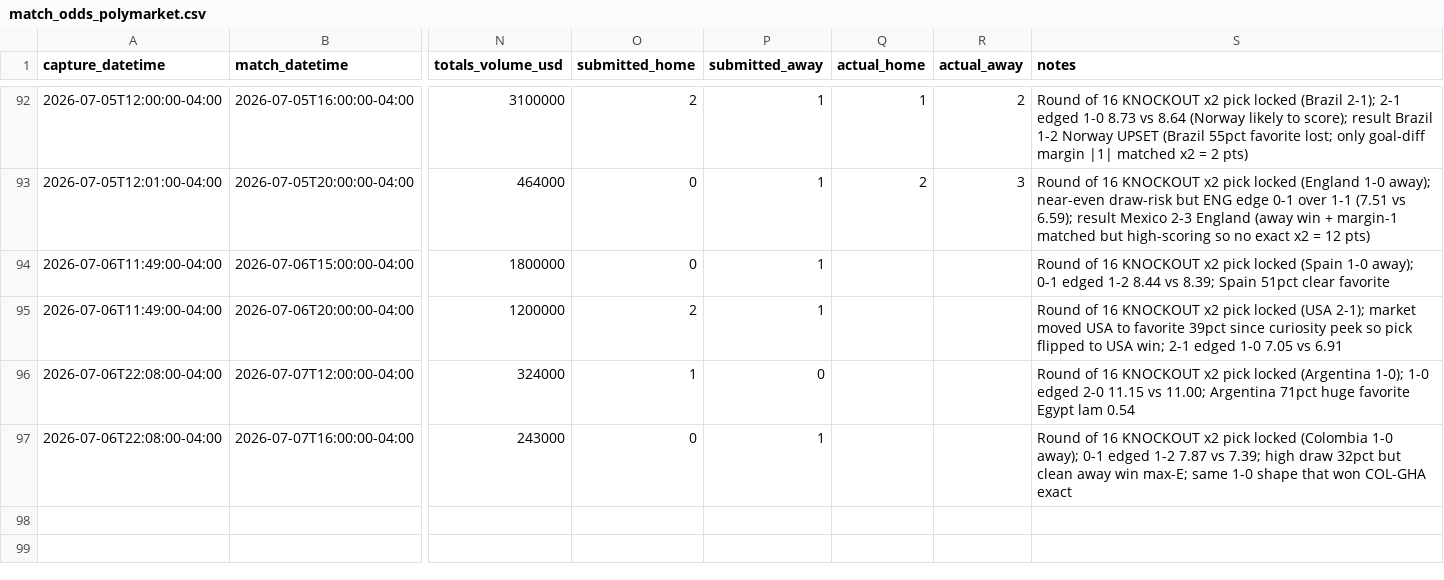
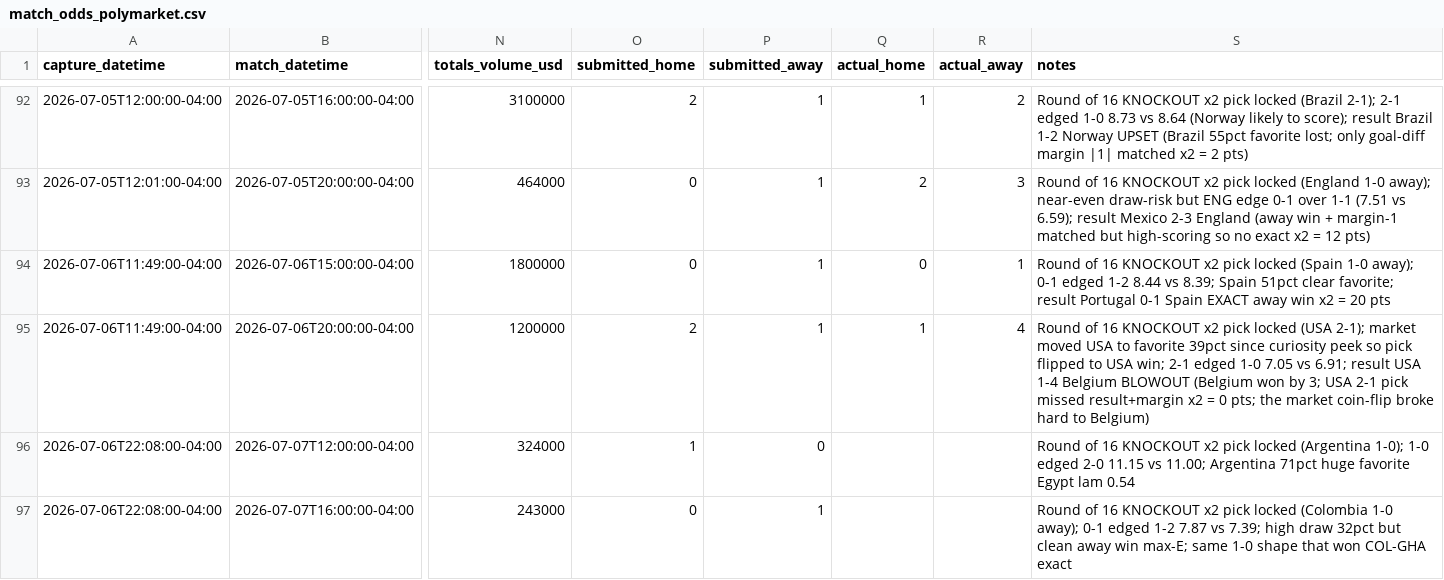
Before and after one commit to julianher/worldcup-2026-polla, a CSV file: data/match_odds_polymarket.csv, drawn as a sheet; only a part is shown, gaps mark what is left out; the diff names each change by its address in the sheet, - before the commit and + after, or states it on an @@ line.

```diff
--- a/data/match_odds_polymarket.csv
+++ b/data/match_odds_polymarket.csv
-Q94 (actual_home): (empty)
+Q94 (actual_home): 0
-R94 (actual_away): (empty)
+R94 (actual_away): 1
-S94 (notes): …51pct clear favorite
+S94 (notes): …51pct clear favorite; result Portugal 0-1 Spain EXACT away win x2 = 20 pts
-Q95 (actual_home): (empty)
+Q95 (actual_home): 1
-R95 (actual_away): (empty)
+R95 (actual_away): 4
-S95 (notes): …7.05 vs 6.91
+S95 (notes): …7.05 vs 6.91; result USA 1-4 Belgium BLOWOUT (Belgium won by 3; USA 2-1 pick missed result+margin x2 = 0 pts; the market coin-flip broke hard to Belgium)
```
